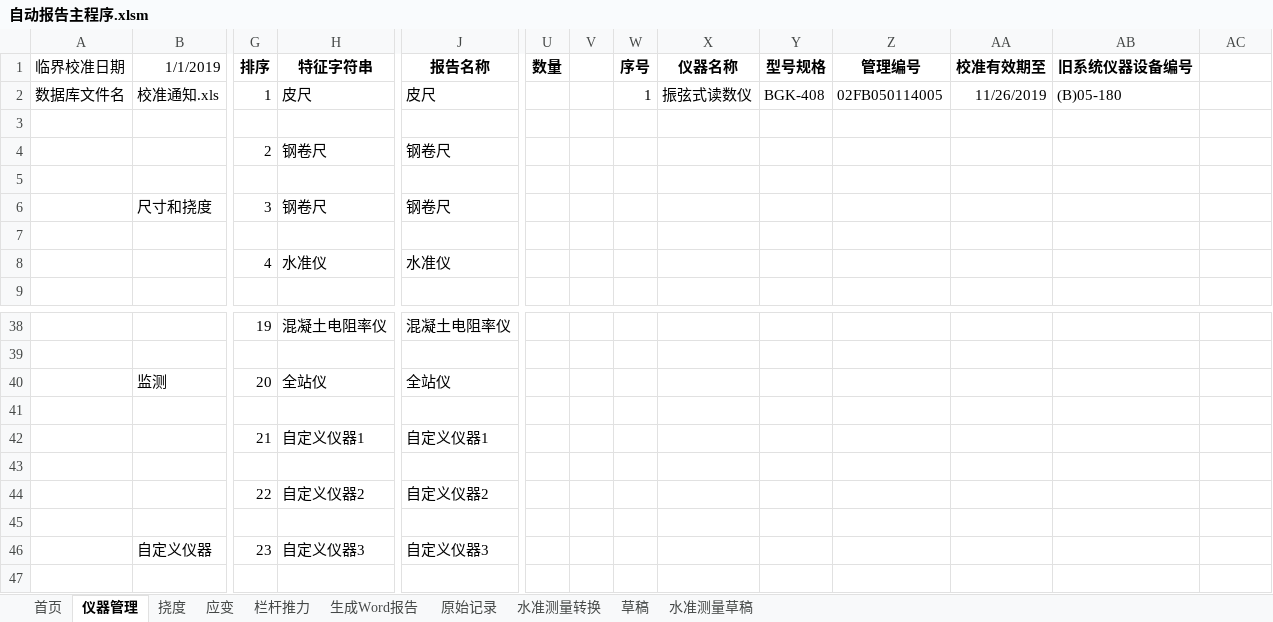
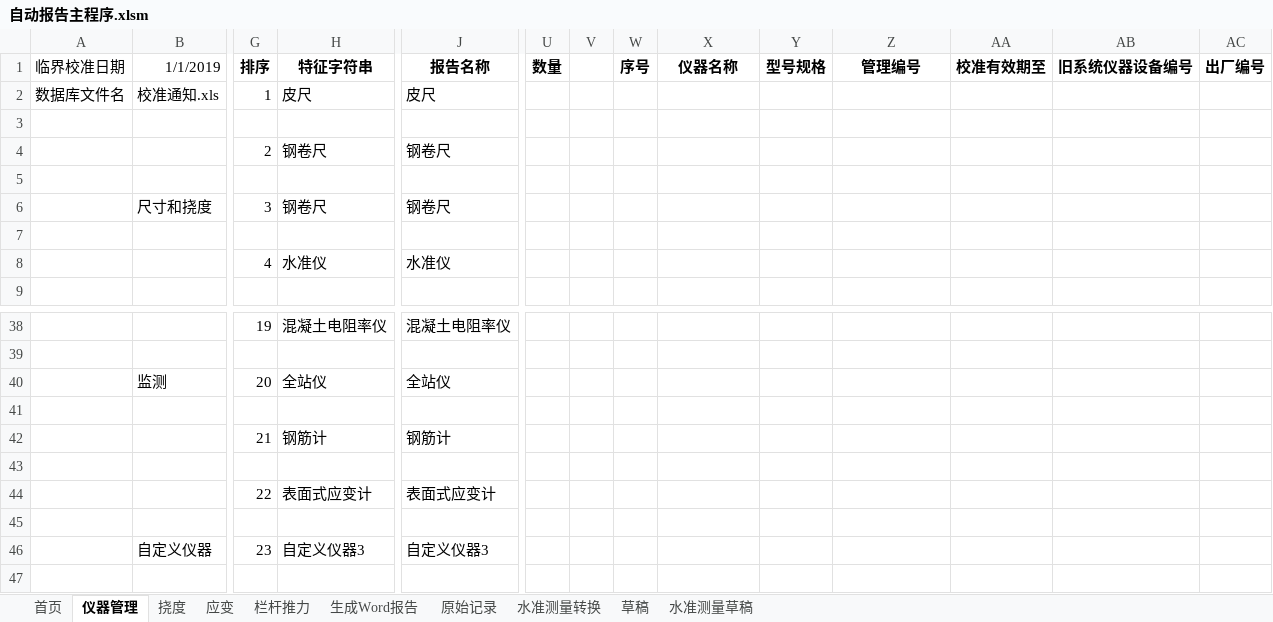
Before and after one commit to zjkl19/AutoReport, an Excel workbook: 自动报告主程序.xlsm, sheet 仪器管理, drawn as a sheet; only a part is shown, gaps mark what is left out; values as stored, in another font and other column widths than the file's, no borders; charts and pictures not drawn; removed rows and columns are numbered as before the commit, all else as after; rows hold the shown columns only; the diff names each change by its address in the sheet, - before the commit and + after, or states it on an @@ line.

```diff
--- a/自动报告主程序.xlsm (sheet 仪器管理)
+++ b/自动报告主程序.xlsm (sheet 仪器管理)
-AC1: (empty)
+AC1: 出厂编号
-W2: 1
+W2: (empty)
-X2: 振弦式读数仪
+X2: (empty)
-Y2: BGK-408
+Y2: (empty)
-Z2: 02FB050114005
+Z2: (empty)
-AA2: 11/26/2019
+AA2: (empty)
-AB2: (B)05-180
+AB2: (empty)
-row 42:  |  | 21 | 自定义仪器1 | 自定义仪器1
+row 42:  |  | 21 | 钢筋计 | 钢筋计
-row 44:  |  | 22 | 自定义仪器2 | 自定义仪器2
+row 44:  |  | 22 | 表面式应变计 | 表面式应变计
```
Also changed, not shown: charts or pictures, 4 other files.
